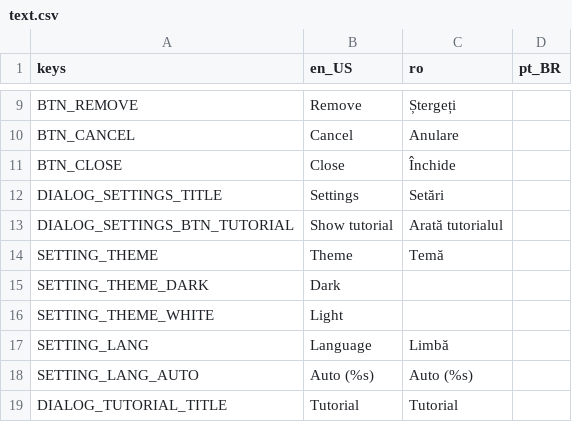
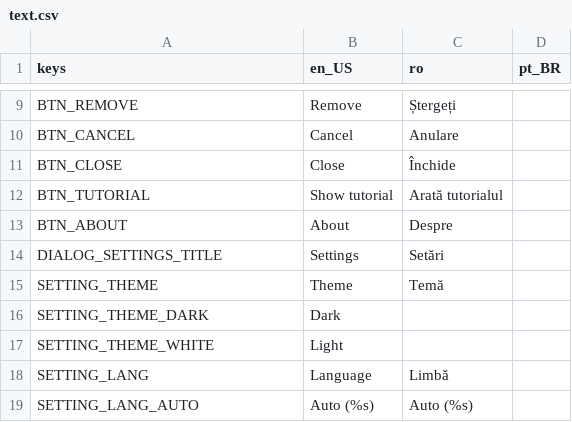
Before and after one commit to pattlebass/Music-DJ, a CSV file: languages/text.csv, drawn as a sheet; only a part is shown, gaps mark what is left out; the shorter side is filled out with more unchanged rows; removed rows and columns are numbered as before the commit, all else as after; the diff names each change by its address in the sheet, - before the commit and + after, or states it on an @@ line.

```diff
--- a/languages/text.csv
+++ b/languages/text.csv
+row 12: BTN_TUTORIAL | Show tutorial | Arată tutorialul
+row 13: BTN_ABOUT | About | Despre
-row 13: DIALOG_SETTINGS_BTN_TUTORIAL | Show tutorial | Arată tutorialul
```
Also changed, not shown: 12 other files.
